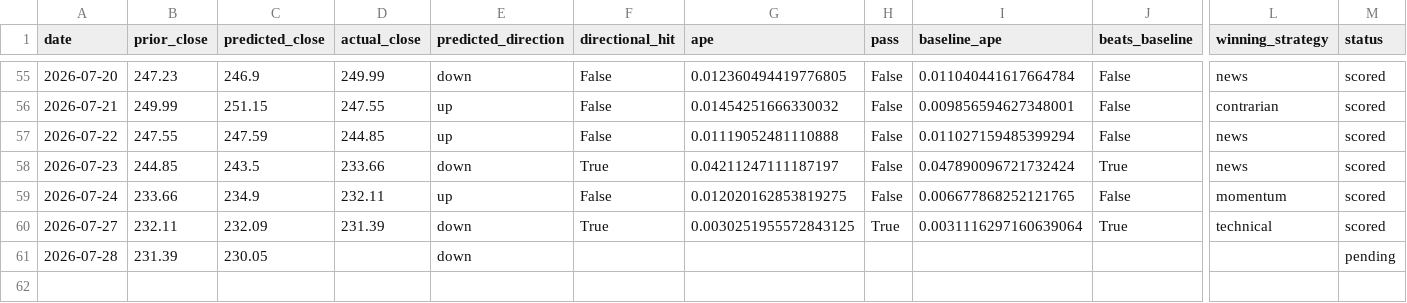
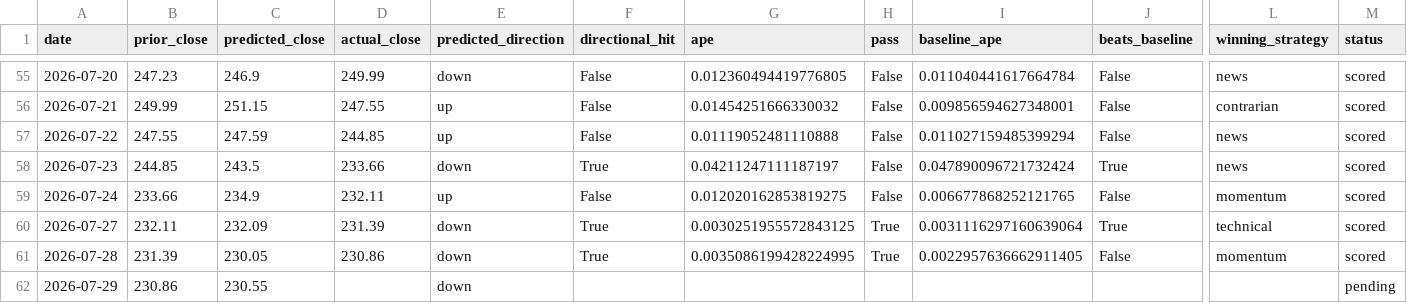
Before and after one commit to fabiopiazza59-hue/agentic-flow-demo, a CSV file: self-improvement_loop/results/results.csv, drawn as a sheet; only a part is shown, gaps mark what is left out; rows hold the shown columns only; the diff names each change by its address in the sheet, - before the commit and + after, or states it on an @@ line.

```diff
--- a/self-improvement_loop/results/results.csv
+++ b/self-improvement_loop/results/results.csv
-D61 (actual_close): (empty)
+D61 (actual_close): 230.86
-F61 (directional_hit): (empty)
+F61 (directional_hit): True
-G61 (ape): (empty)
+G61 (ape): 0.0035086199428224995
-H61 (pass): (empty)
+H61 (pass): True
-I61 (baseline_ape): (empty)
+I61 (baseline_ape): 0.0022957636662911405
-J61 (beats_baseline): (empty)
+J61 (beats_baseline): False
-L61 (winning_strategy): (empty)
+L61 (winning_strategy): momentum
-M61 (status): pending
+M61 (status): scored
+row 62: 2026-07-29 | 230.86 | 230.55 |  | down |  |  |  |  |  |  | pending
```
Also changed, not shown: 11 other files.
